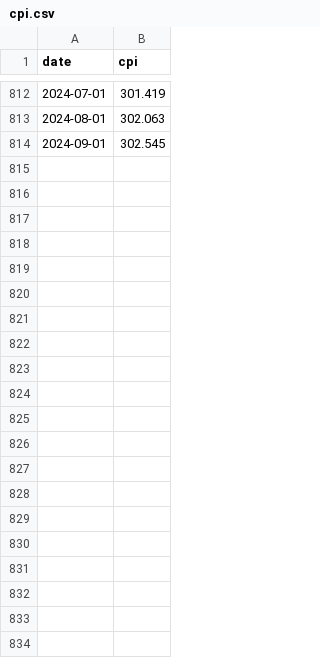
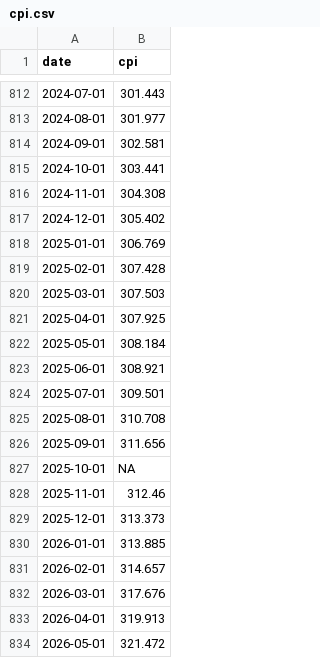
Before and after one commit to 22ermiller/ESGProject, a CSV file: data/cpi.csv, drawn as a sheet; only a part is shown, gaps mark what is left out; the diff covers the shown part only.

```diff
--- a/data/cpi.csv
+++ b/data/cpi.csv
@@ -812,3 +812,23 @@ date,cpi
-2024-07-01,301.419
-2024-08-01,302.063
-2024-09-01,302.545
+2024-07-01,301.443
+2024-08-01,301.977
+2024-09-01,302.581
+2024-10-01,303.441
+2024-11-01,304.308
+2024-12-01,305.402
+2025-01-01,306.769
+2025-02-01,307.428
+2025-03-01,307.503
+2025-04-01,307.925
+2025-05-01,308.184
+2025-06-01,308.921
+2025-07-01,309.501
+2025-08-01,310.708
+2025-09-01,311.656
+2025-10-01,NA
+2025-11-01,312.46
+2025-12-01,313.373
+2026-01-01,313.885
+2026-02-01,314.657
+2026-03-01,317.676
+2026-04-01,319.913
+2026-05-01,321.472
```
Also changed, not shown: 53 edited cells elsewhere in this file, data/full_ir.csv, data/ir10yr.csv, 34 other files.
